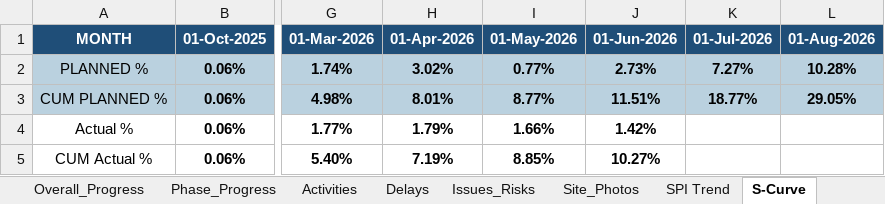
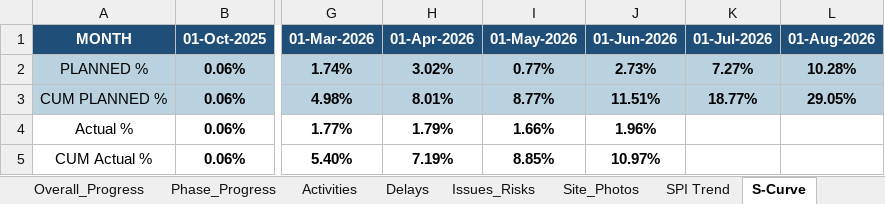
Before and after one commit to ahmedabdelrady18-tech/Maseel-dashboard, an Excel workbook: data/project-dashboard.xlsx, sheet S-Curve, drawn as a sheet; only a part is shown, gaps mark what is left out; values as stored, in another font and other column widths than the file's, no borders; charts and pictures and table styles not drawn; the diff names each change by its address in the sheet, - before the commit and + after, or states it on an @@ line.

```diff
--- a/data/project-dashboard.xlsx (sheet S-Curve)
+++ b/data/project-dashboard.xlsx (sheet S-Curve)
-J4 (01-Jun-2026): 1.42%
+J4 (01-Jun-2026): 1.96%
-J5 (01-Jun-2026): 10.27%
+J5 (01-Jun-2026): 10.97%
```
Also changed, not shown: sheet Phase_Progress, charts or pictures, 1 other file.
